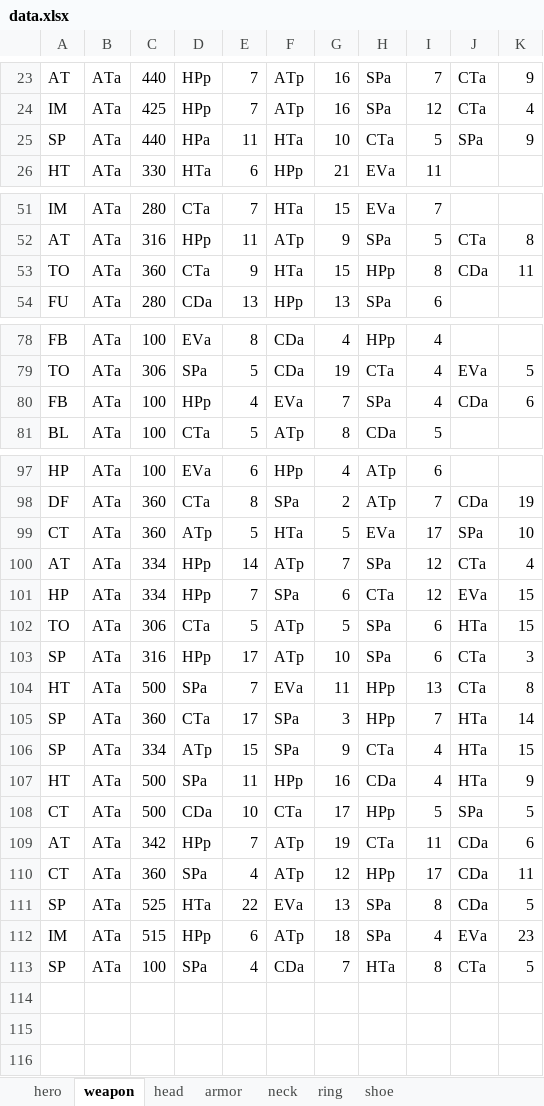
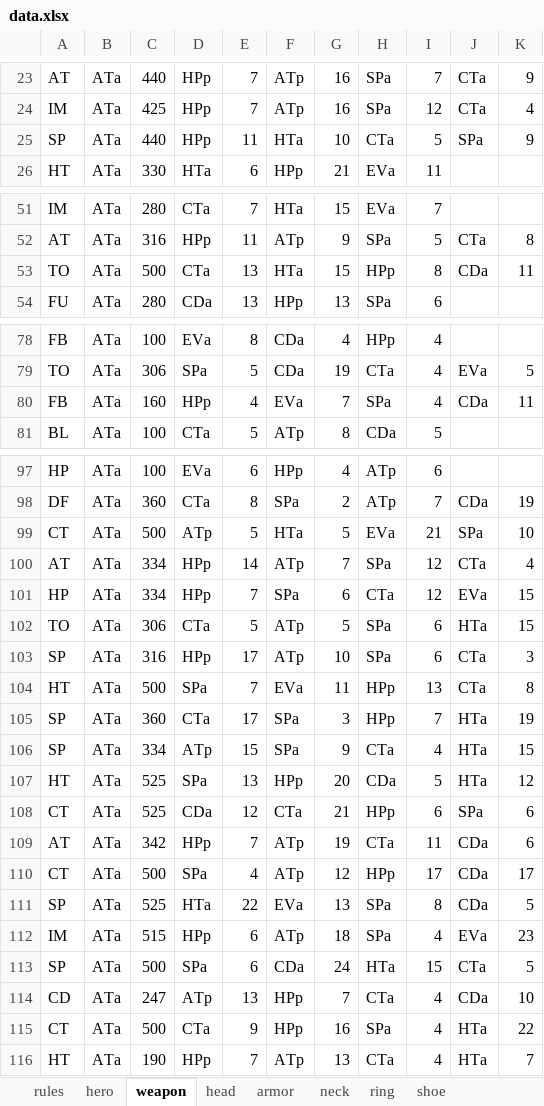
Before and after one commit to jayscorpio/epic7, an Excel workbook: data.xlsx, sheet weapon, drawn as a sheet; only a part is shown, gaps mark what is left out; values as stored, in another font and other column widths than the file's, no borders; the diff covers the shown part only; the diff names each change by its address in the sheet, - before the commit and + after, or states it on an @@ line.

```diff
--- a/data.xlsx (sheet weapon)
+++ b/data.xlsx (sheet weapon)
+sheet tab: rules
-D25: HPa
+D25: HPp
-C53: 360
+C53: 500
-E53: 9
+E53: 13
-C80: 100
+C80: 160
-K80: 6
+K80: 11
-C99: 360
+C99: 500
-I99: 17
+I99: 21
-K105: 14
+K105: 19
-C107:C108: 500
+C107:C108: 525
-E107: 11
+E107: 13
-G107: 16
+G107: 20
-I107: 4
+I107: 5
-K107: 9
+K107: 12
-E108: 10
+E108: 12
-G108: 17
+G108: 21
-I108: 5
+I108: 6
-K108: 5
+K108: 6
-C110: 360
+C110: 500
-K110: 11
+K110: 17
-C113: 100
+C113: 500
-E113: 4
+E113: 6
-G113: 7
+G113: 24
-I113: 8
+I113: 15
+row 114: CD | ATa | 247 | ATp | 13 | HPp | 7 | CTa | 4 | CDa | 10
+row 115: CT | ATa | 500 | CTa | 9 | HPp | 16 | SPa | 4 | HTa | 22
+row 116: HT | ATa | 190 | HPp | 7 | ATp | 13 | CTa | 4 | HTa | 7
```
Also changed, not shown: 1 edited cell elsewhere in this sheet, sheet hero, sheet armor, sheet head, sheet shoe, sheet neck, sheet ring, 1 other file.
